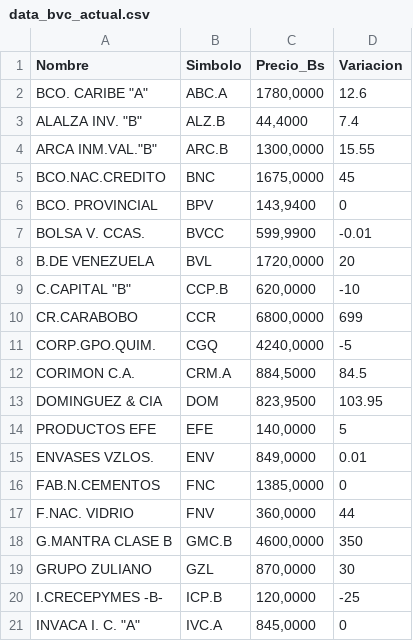
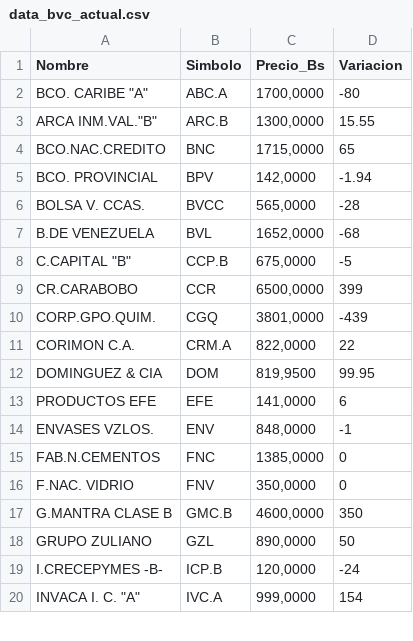
Before and after one commit to JoseAlirioCardoza/BVC, a CSV file: data_bvc_actual.csv, drawn as a sheet; only a part is shown; the diff covers the shown part only.

```diff
--- a/data_bvc_actual.csv
+++ b/data_bvc_actual.csv
@@ -1,21 +1,20 @@
 Nombre,Simbolo,Precio_Bs,Variacion
-"BCO. CARIBE ""A""",ABC.A,"1780,0000",12.6
-"ALALZA INV. ""B""",ALZ.B,"44,4000",7.4
+"BCO. CARIBE ""A""",ABC.A,"1700,0000",-80
 "ARCA INM.VAL.""B""",ARC.B,"1300,0000",15.55
-BCO.NAC.CREDITO,BNC,"1675,0000",45
-BCO. PROVINCIAL,BPV,"143,9400",0
-BOLSA V. CCAS.,BVCC,"599,9900",-0.01
-B.DE VENEZUELA,BVL,"1720,0000",20
-"C.CAPITAL ""B""",CCP.B,"620,0000",-10
-CR.CARABOBO,CCR,"6800,0000",699
-CORP.GPO.QUIM.,CGQ,"4240,0000",-5
-CORIMON C.A.,CRM.A,"884,5000",84.5
-DOMINGUEZ & CIA,DOM,"823,9500",103.95
-PRODUCTOS EFE,EFE,"140,0000",5
-ENVASES VZLOS.,ENV,"849,0000",0.01
+BCO.NAC.CREDITO,BNC,"1715,0000",65
+BCO. PROVINCIAL,BPV,"142,0000",-1.94
+BOLSA V. CCAS.,BVCC,"565,0000",-28
+B.DE VENEZUELA,BVL,"1652,0000",-68
+"C.CAPITAL ""B""",CCP.B,"675,0000",-5
+CR.CARABOBO,CCR,"6500,0000",399
+CORP.GPO.QUIM.,CGQ,"3801,0000",-439
+CORIMON C.A.,CRM.A,"822,0000",22
+DOMINGUEZ & CIA,DOM,"819,9500",99.95
+PRODUCTOS EFE,EFE,"141,0000",6
+ENVASES VZLOS.,ENV,"848,0000",-1
 FAB.N.CEMENTOS,FNC,"1385,0000",0
-F.NAC. VIDRIO,FNV,"360,0000",44
+F.NAC. VIDRIO,FNV,"350,0000",0
 G.MANTRA CLASE B,GMC.B,"4600,0000",350
-GRUPO ZULIANO,GZL,"870,0000",30
-I.CRECEPYMES -B-,ICP.B,"120,0000",-25
-"INVACA I. C. ""A""",IVC.A,"845,0000",0
+GRUPO ZULIANO,GZL,"890,0000",50
+I.CRECEPYMES -B-,ICP.B,"120,0000",-24
+"INVACA I. C. ""A""",IVC.A,"999,0000",154
```
Also changed, not shown: 1 added row and 24 edited cells elsewhere in this file.
